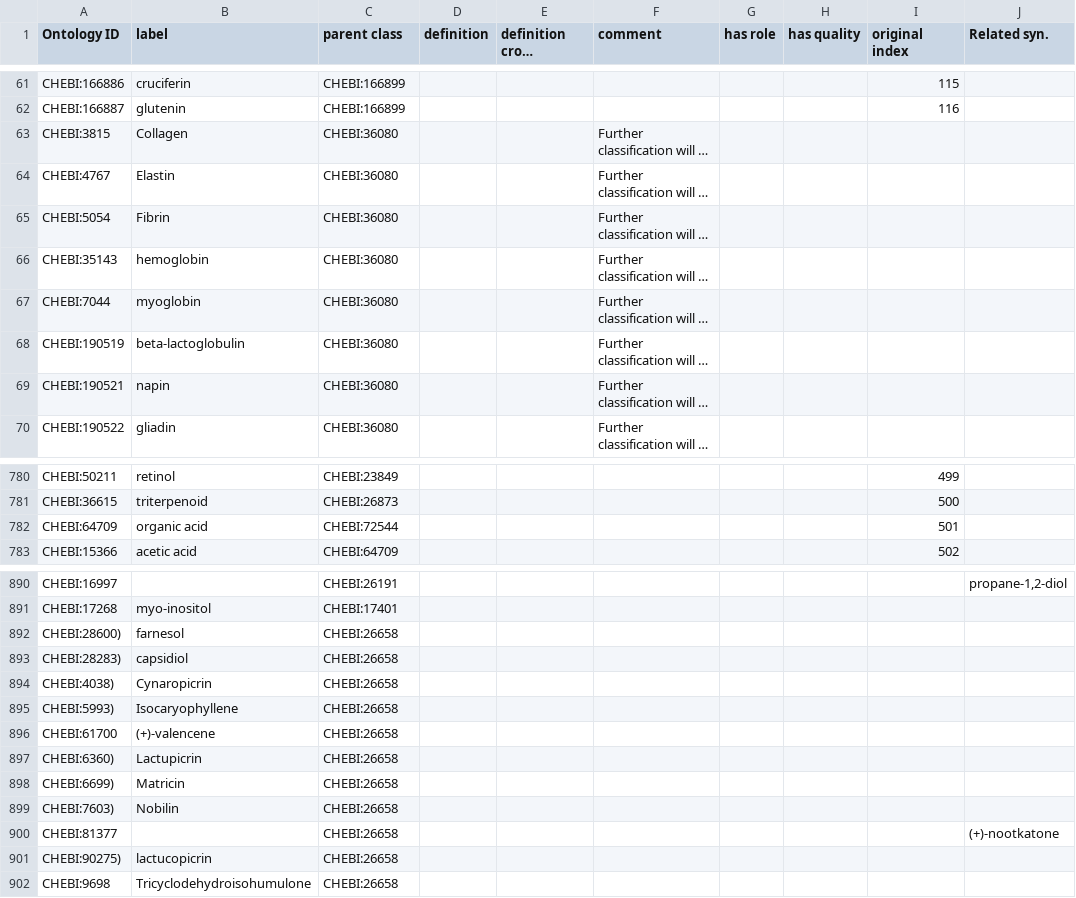
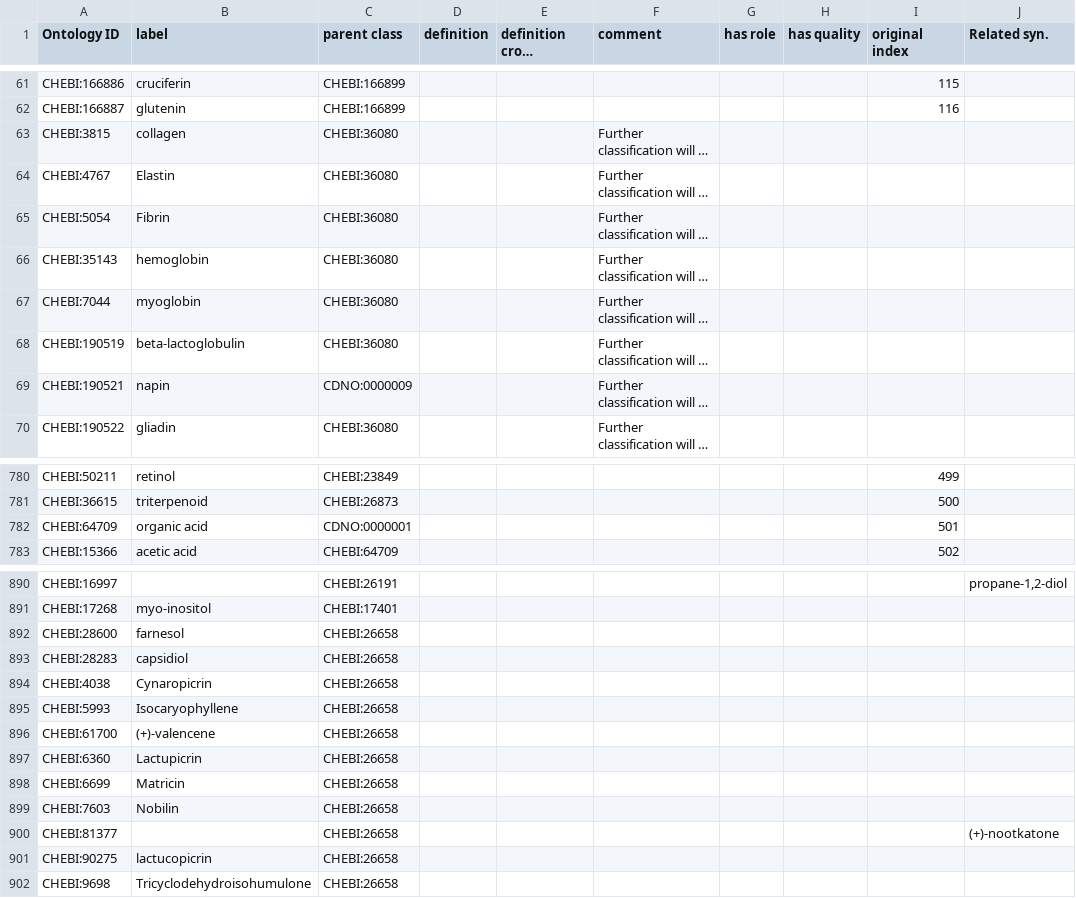
Before and after one commit to CompositionalDietaryNutritionOntology/cdno, a CSV file: src/ontology/templates/nutritional_components_framework.csv, drawn as a sheet; only a part is shown, gaps mark what is left out; long unchanged cells end in …; the diff names each change by its address in the sheet, - before the commit and + after, or states it on an @@ line.

```diff
--- a/src/ontology/templates/nutritional_components_framework.csv
+++ b/src/ontology/templates/nutritional_components_framework.csv
-B63 (label): Collagen
+B63 (label): collagen
-C69 (parent class): CHEBI:36080
+C69 (parent class): CDNO:0000009
-C782 (parent class): CHEBI:72544
+C782 (parent class): CDNO:0000001
-A892 (Ontology ID): CHEBI:28600)
+A892 (Ontology ID): CHEBI:28600
-A893 (Ontology ID): CHEBI:28283)
+A893 (Ontology ID): CHEBI:28283
-A894 (Ontology ID): CHEBI:4038)
+A894 (Ontology ID): CHEBI:4038
-A895 (Ontology ID): CHEBI:5993)
+A895 (Ontology ID): CHEBI:5993
-A897 (Ontology ID): CHEBI:6360)
+A897 (Ontology ID): CHEBI:6360
-A898 (Ontology ID): CHEBI:6699)
+A898 (Ontology ID): CHEBI:6699
-A899 (Ontology ID): CHEBI:7603)
+A899 (Ontology ID): CHEBI:7603
-A901 (Ontology ID): CHEBI:90275)
+A901 (Ontology ID): CHEBI:90275
```
Also changed, not shown: 31 other files.
